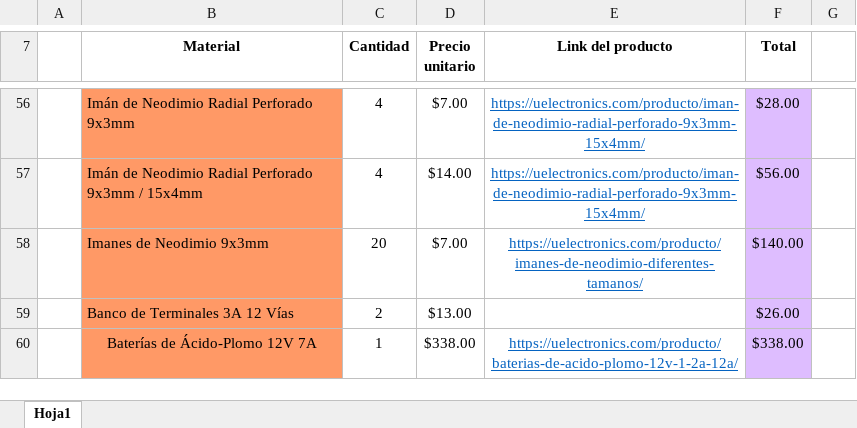
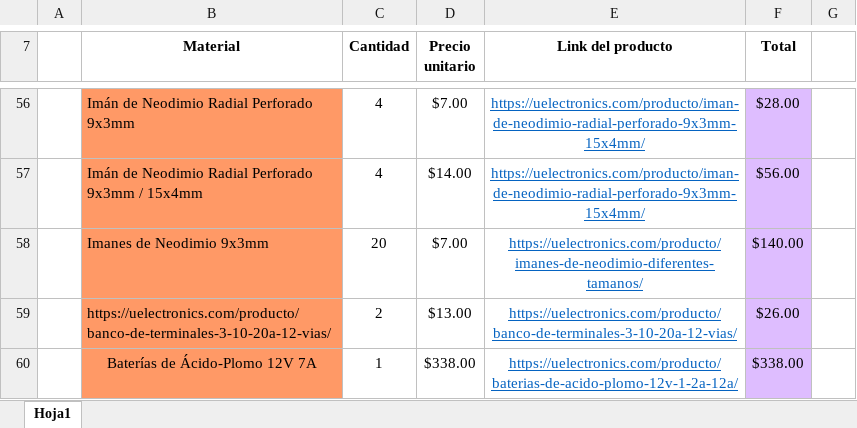
Before and after one commit to checo1092/baja_SAE_Instrumentation, an Excel workbook: budget/UNIT Elementos.xlsx, sheet Hoja1, drawn as a sheet; only a part is shown, gaps mark what is left out; values as stored, in another font and other column widths than the file's, no borders; the diff names each change by its address in the sheet, - before the commit and + after, or states it on an @@ line.

Commit message:
Update UNIT Elementos.xlsx

```diff
--- a/budget/UNIT Elementos.xlsx (sheet Hoja1)
+++ b/budget/UNIT Elementos.xlsx (sheet Hoja1)
-B59 (Material): Banco de Terminales 3A 12 Vías
+B59 (Material): https://uelectronics.com/producto/banco-de-terminales-3-10-20a-12-vias/
-E59 (Link del producto): (empty)
+E59 (Link del producto): https://uelectronics.com/producto/banco-de-terminales-3-10-20a-12-vias/
```
